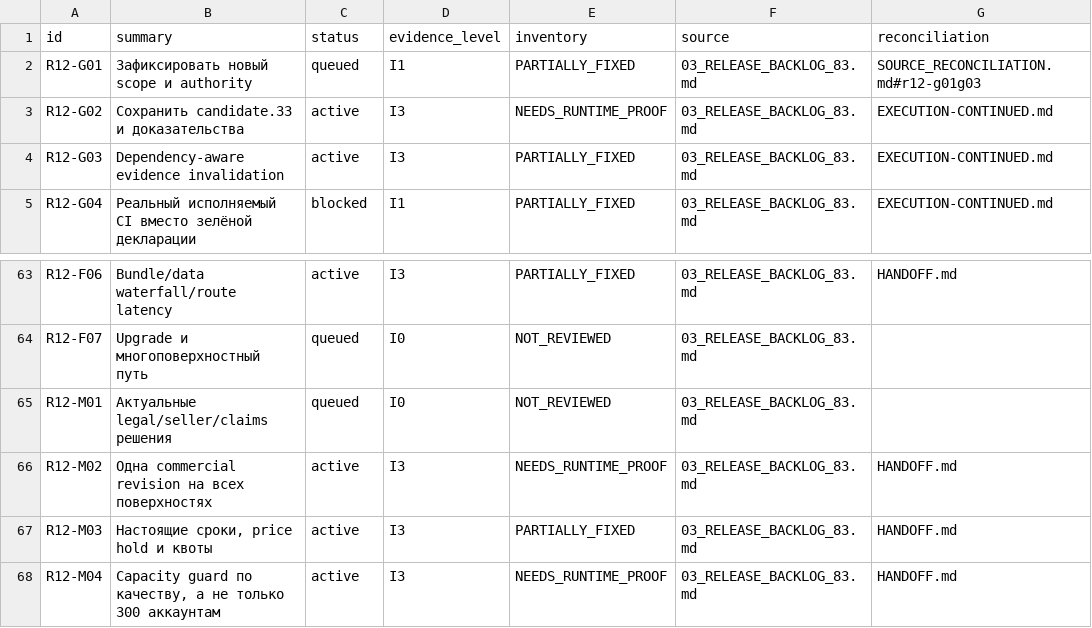
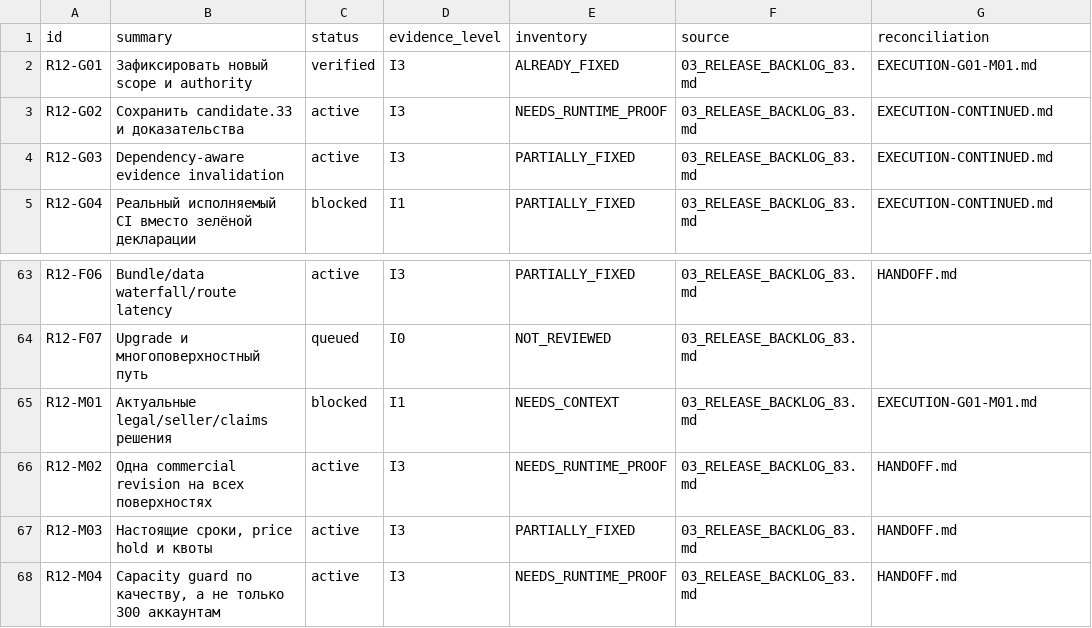
Before and after one commit to Kiwunaka/portal, a CSV file: docs/developer/work-orders/2026-09-05--consolidated-release-and-post12/R12-REGISTER.csv, drawn as a sheet; only a part is shown, gaps mark what is left out.

Commit message:
docs(release): verify scope authority and record seller review gaps

```diff
--- a/docs/developer/work-orders/2026-09-05--consolidated-release-and-post12/R12-REGISTER.csv
+++ b/docs/developer/work-orders/2026-09-05--consolidated-release-and-post12/R12-REGISTER.csv
@@ -1,3 +1,3 @@
 id,summary,status,evidence_level,inventory,source,reconciliation
-R12-G01,Зафиксировать новый scope и authority,queued,I1,PARTIALLY_FIXED,03_RELEASE_BACKLOG_83.md,SOURCE_RECONCILIATION.md#r12-g01g03
+R12-G01,Зафиксировать новый scope и authority,verified,I3,ALREADY_FIXED,03_RELEASE_BACKLOG_83.md,EXECUTION-G01-M01.md
 R12-G02,Сохранить candidate.33 и доказательства,active,I3,NEEDS_RUNTIME_PROOF,03_RELEASE_BACKLOG_83.md,EXECUTION-CONTINUED.md
@@ -64,3 +64,3 @@ R12-F06,Bundle/data waterfall/route latency,active,I3,PARTIALLY_FIXED,03_RELEASE
 R12-F07,Upgrade и многоповерхностный путь,queued,I0,NOT_REVIEWED,03_RELEASE_BACKLOG_83.md,
-R12-M01,Актуальные legal/seller/claims решения,queued,I0,NOT_REVIEWED,03_RELEASE_BACKLOG_83.md,
+R12-M01,Актуальные legal/seller/claims решения,blocked,I1,NEEDS_CONTEXT,03_RELEASE_BACKLOG_83.md,EXECUTION-G01-M01.md
 R12-M02,Одна commercial revision на всех поверхностях,active,I3,NEEDS_RUNTIME_PROOF,03_RELEASE_BACKLOG_83.md,HANDOFF.md
```
Also changed, not shown: 4 other files.
